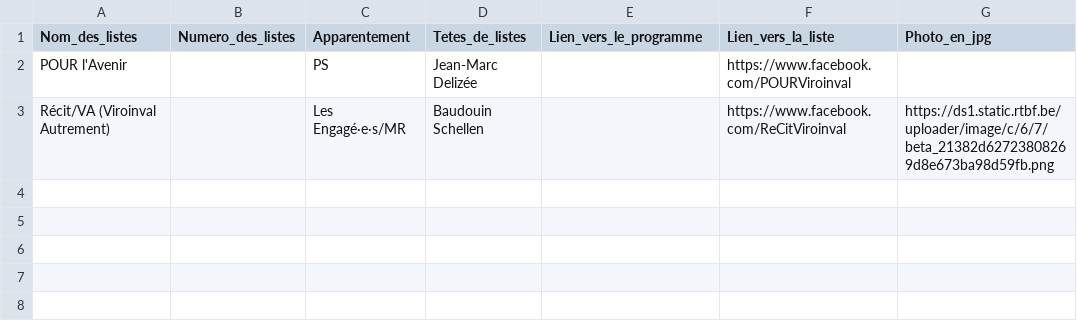
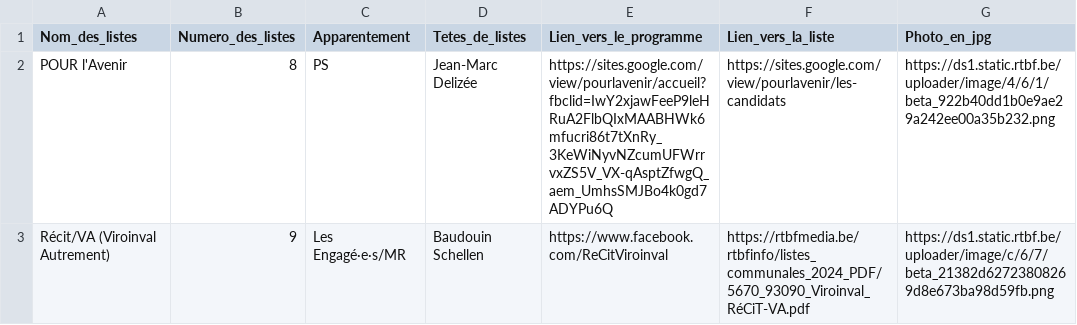
Before and after one commit to amcaw/electionslists, a CSV file: 5670.csv, drawn as a sheet.

Commit message:
Upload CSV file

```diff
--- a/5670.csv
+++ b/5670.csv
@@ -1,3 +1,3 @@
 Nom_des_listes,Numero_des_listes,Apparentement,Tetes_de_listes,Lien_vers_le_programme,Lien_vers_la_liste,Photo_en_jpg
-POUR l'Avenir,,PS,Jean-Marc Delizée,,https://www.facebook.com/POURViroinval,
-Récit/VA (Viroinval Autrement),,Les Engagé·e·s/MR,Baudouin Schellen,,https://www.facebook.com/ReCitViroinval,https://ds1.static.rtbf.be/uploader/image/c/6/7/beta_21382d62723808269d8e673ba98d59fb.png
+POUR l'Avenir,8,PS,Jean-Marc Delizée,https://sites.google.com/view/pourlavenir/accueil?fbclid=IwY2xjawFeeP9leHRuA2FlbQIxMAABHWk6mfucri86t7tXnRy_3KeWiNyvNZcumUFWrrvxZS5V_VX-qAsptZfwgQ_aem_UmhsSMJBo4k0gd7ADYPu6Q,https://sites.google.com/view/pourlavenir/les-candidats,https://ds1.static.rtbf.be/uploader/image/4/6/1/beta_922b40dd1b0e9ae29a242ee00a35b232.png
+Récit/VA (Viroinval Autrement),9,Les Engagé·e·s/MR,Baudouin Schellen,https://www.facebook.com/ReCitViroinval,https://rtbfmedia.be/rtbfinfo/listes_communales_2024_PDF/5670_93090_Viroinval_RéCiT-VA.pdf,https://ds1.static.rtbf.be/uploader/image/c/6/7/beta_21382d62723808269d8e673ba98d59fb.png
```
